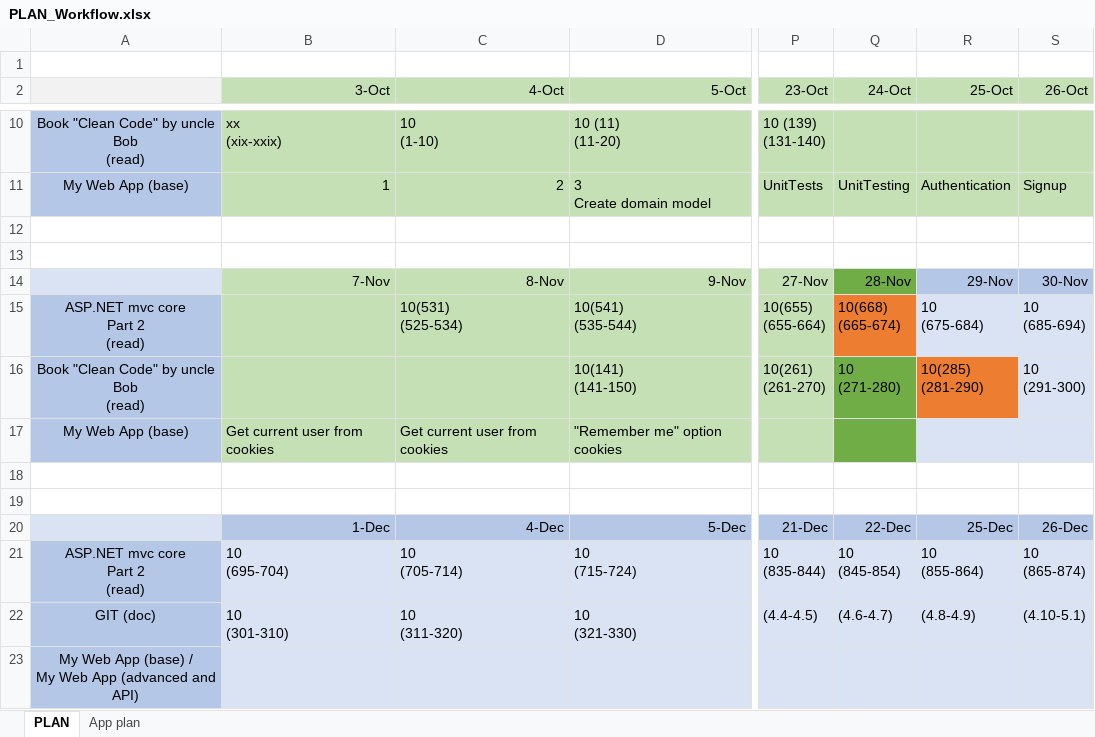
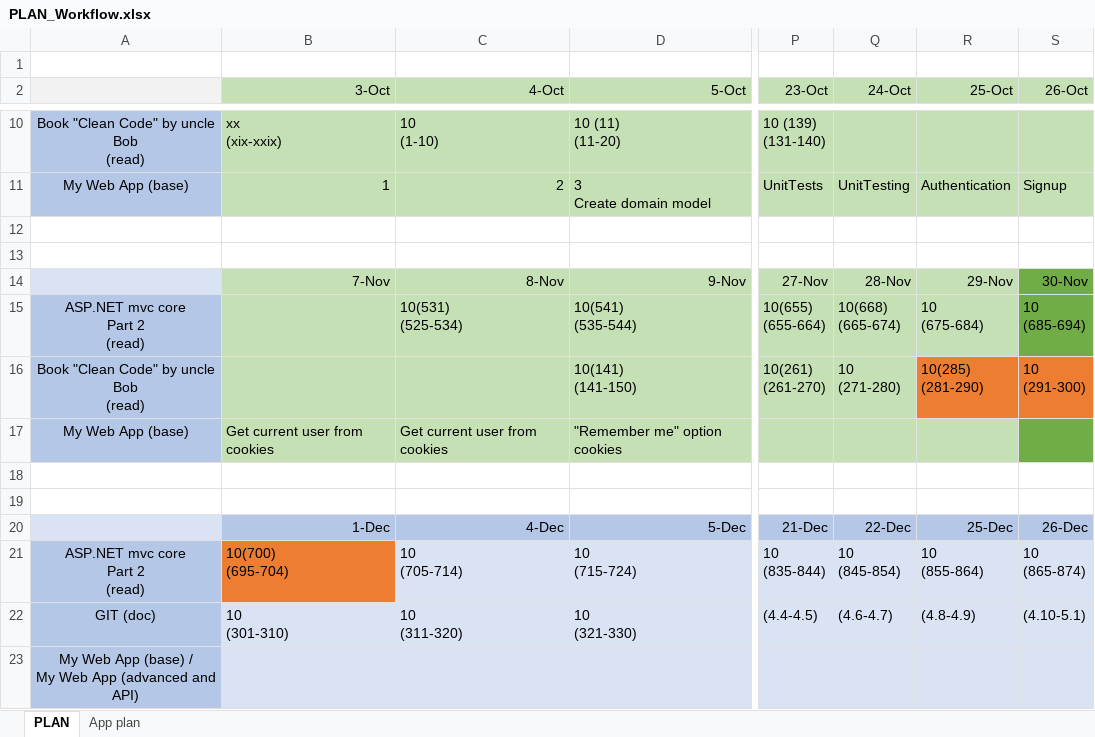
Before and after one commit to MargaretSmoliakova/Self-Improvement-PLAN, an Excel workbook: PLAN_Workflow.xlsx, sheet PLAN, drawn as a sheet; only a part is shown, gaps mark what is left out; values as stored, in another font and other column widths than the file's, no borders; ↵ is a line break in a cell; the diff names each change by its address in the sheet, - before the commit and + after, or states it on an @@ line.

Commit message:
asp

```diff
--- a/PLAN_Workflow.xlsx (sheet PLAN)
+++ b/PLAN_Workflow.xlsx (sheet PLAN)
-Q14 fill: #70AD47
+Q14 fill: #C5E0B4
-R14 fill: #B4C7E7
+R14 fill: #C5E0B4
-S14 fill: #B4C7E7
+S14 fill: #70AD47
-Q15 fill: #ED7D31
+Q15 fill: #C5E0B4
-R15 fill: #DAE3F3
+R15 fill: #C5E0B4
-S15 fill: #DAE3F3
+S15 fill: #70AD47
-Q16:Q17 fill: #70AD47
+Q16:Q17 fill: #C5E0B4
-S16 fill: #DAE3F3
+S16 fill: #ED7D31
-R17 fill: #DAE3F3
+R17 fill: #C5E0B4
-S17 fill: #DAE3F3
+S17 fill: #70AD47
-B21 (3-Oct): 10 ↵ (695-704)
+B21 (3-Oct): 10(700) ↵ (695-704)
-B21 fill: #DAE3F3
+B21 fill: #ED7D31
```
